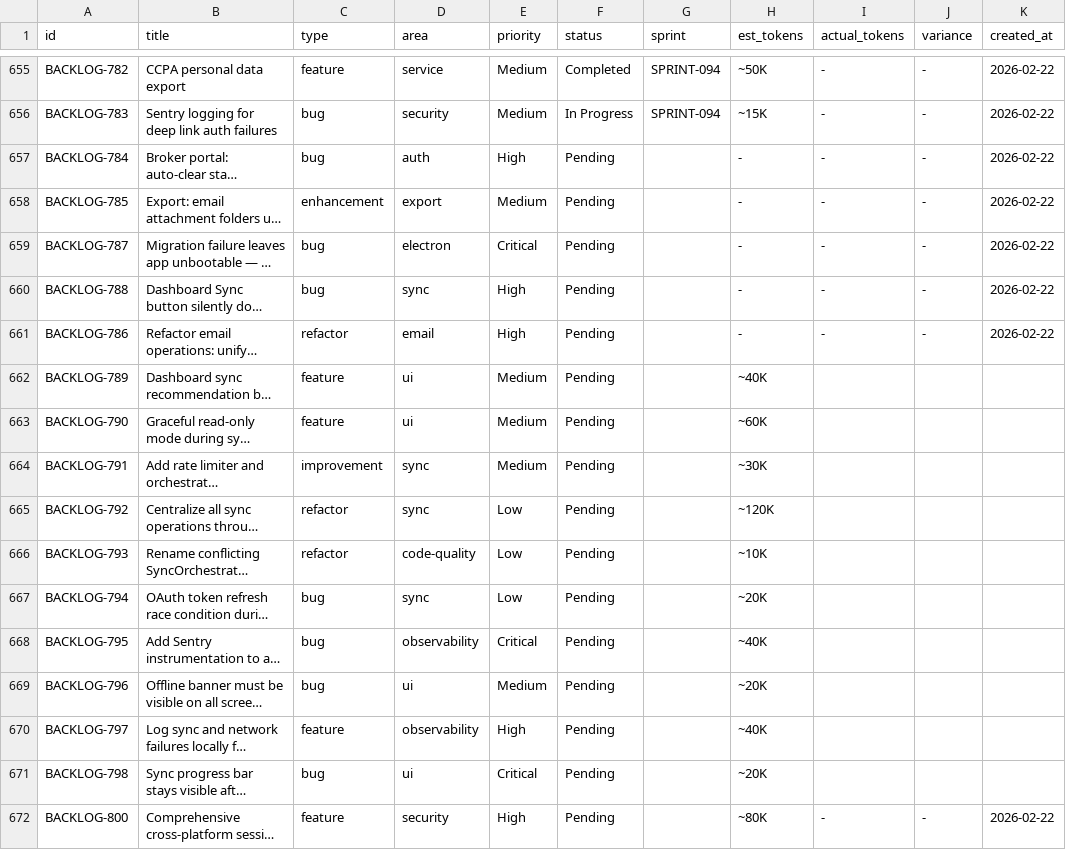
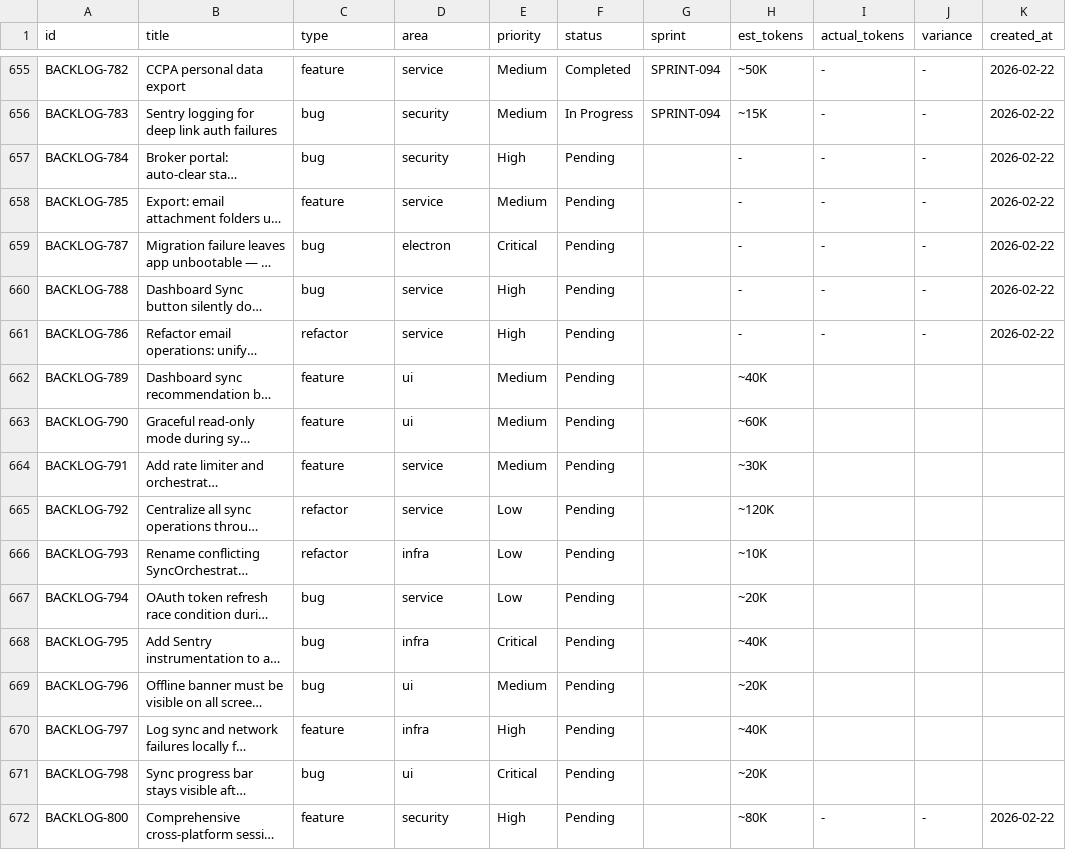
Before and after one commit to 5hdaniel/Mad, a CSV file: .claude/plans/backlog/data/backlog.csv, drawn as a sheet; only a part is shown, gaps mark what is left out; long unchanged cells end in …; the diff names each change by its address in the sheet, - before the commit and + after, or states it on an @@ line.

```diff
--- a/.claude/plans/backlog/data/backlog.csv
+++ b/.claude/plans/backlog/data/backlog.csv
-D657 (area): auth
+D657 (area): security
-C658 (type): enhancement
+C658 (type): feature
-D658 (area): export
+D658 (area): service
-D660 (area): sync
+D660 (area): service
-D661 (area): email
+D661 (area): service
-C664 (type): improvement
+C664 (type): feature
-D664:D665 (area): sync
+D664:D665 (area): service
-D666 (area): code-quality
+D666 (area): infra
-D667 (area): sync
+D667 (area): service
-D668 (area): observability
+D668 (area): infra
-D670 (area): observability
+D670 (area): infra
```
